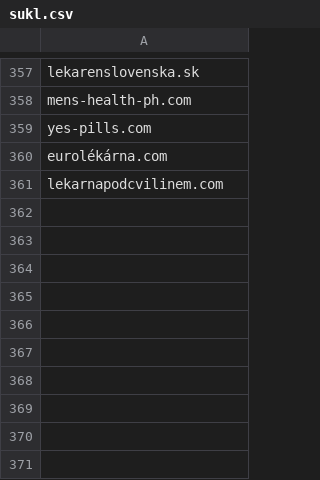
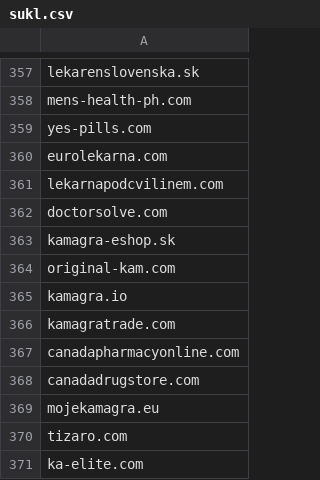
Before and after one commit to analogic/cz-gov-blocks, a CSV file: csv/sukl.csv, drawn as a sheet; only a part is shown, gaps mark what is left out.

```diff
--- a/csv/sukl.csv
+++ b/csv/sukl.csv
@@ -359,3 +359,13 @@ mens-health-ph.com
 yes-pills.com
-eurolékárna.com
+eurolekarna.com
 lekarnapodcvilinem.com
+doctorsolve.com
+kamagra-eshop.sk
+original-kam.com
+kamagra.io
+kamagratrade.com
+canadapharmacyonline.com
+canadadrugstore.com
+mojekamagra.eu
+tizaro.com
+ka-elite.com
```
Also changed, not shown: original/sukl.csv, 2 other files.
